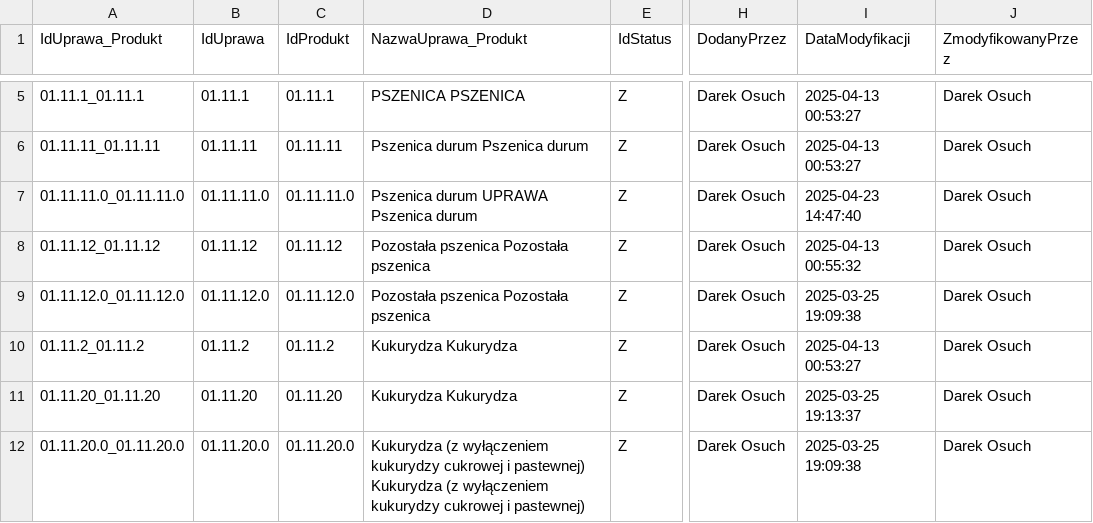
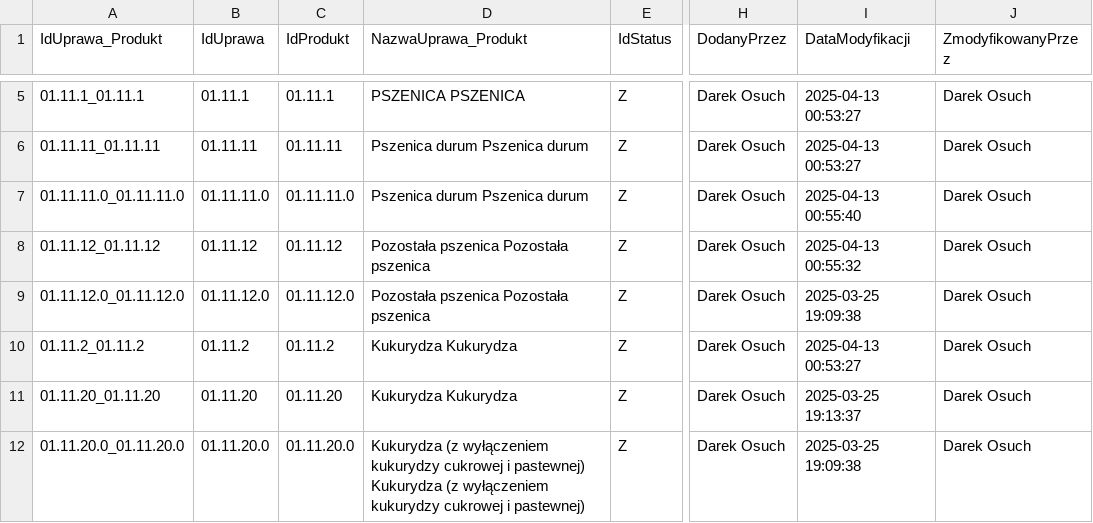
Before and after one commit to Piechutowski-IERiGZ/slownik_upraw_data, a CSV file: Uprawa_Produkt.csv, drawn as a sheet; only a part is shown, gaps mark what is left out; the diff names each change by its address in the sheet, - before the commit and + after, or states it on an @@ line.

```diff
--- a/Uprawa_Produkt.csv
+++ b/Uprawa_Produkt.csv
-D7 (NazwaUprawa_Produkt): Pszenica durum UPRAWA Pszenica durum
+D7 (NazwaUprawa_Produkt): Pszenica durum Pszenica durum
-I7 (DataModyfikacji): 2025-04-23 14:47:40
+I7 (DataModyfikacji): 2025-04-13 00:55:40
```
Also changed, not shown: Uprawa.csv, Uprawa_RodzajProdukt.csv, 5 other files.
